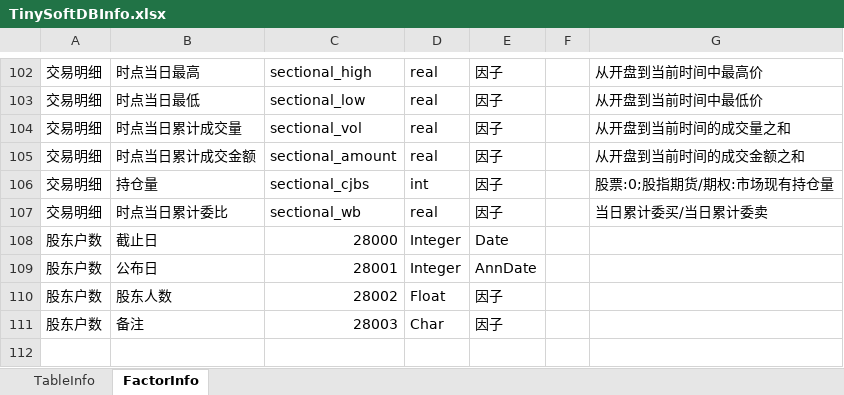
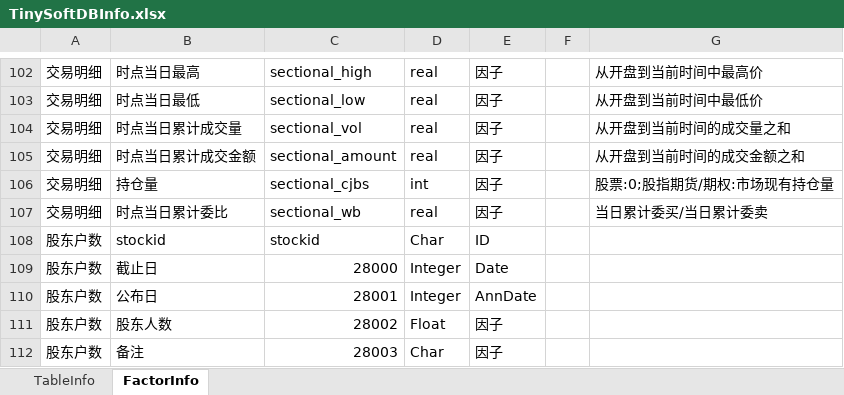
Before and after one commit to Scorpi000/QuantStudio, an Excel workbook: QuantStudio/Resource/TinySoftDBInfo.xlsx, sheet FactorInfo, drawn as a sheet; only a part is shown, gaps mark what is left out; values as stored, in another font and other column widths than the file's, no borders; the diff names each change by its address in the sheet, - before the commit and + after, or states it on an @@ line.

```diff
--- a/QuantStudio/Resource/TinySoftDBInfo.xlsx (sheet FactorInfo)
+++ b/QuantStudio/Resource/TinySoftDBInfo.xlsx (sheet FactorInfo)
+row 108: 股东户数 | stockid | stockid | Char | ID
```
Also changed, not shown: sheet TableInfo, 2 other files.
